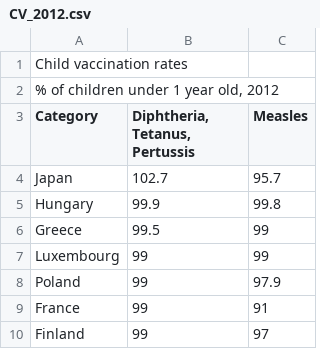
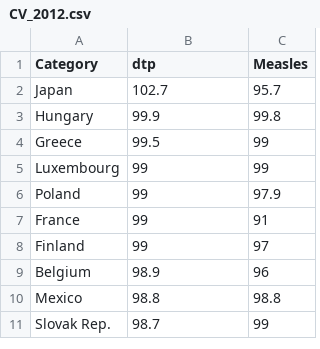
Before and after one commit to oatMilk223/COS30045-Data-Visualisation-Group-Project, a CSV file: DV_CSVs/Child Vaccination/CV_2012.csv, drawn as a sheet; only a part is shown; the shorter side is filled out with more unchanged rows.

```diff
--- a/DV_CSVs/Child Vaccination/CV_2012.csv
+++ b/DV_CSVs/Child Vaccination/CV_2012.csv
@@ -1,4 +1,2 @@
-"Child vaccination rates"
-"% of children under 1 year old, 2012"
-"Category","Diphtheria, Tetanus, Pertussis","Measles"
+"Category","dtp","Measles"
 "Japan",102.7,95.7
```
Also changed, not shown: DV_CSVs/Child Vaccination/CV_2010.csv, DV_CSVs/Child Vaccination/CV_2011.csv, 13 other files.
